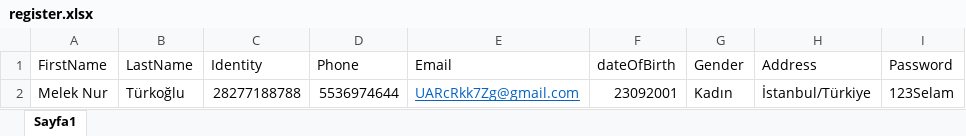
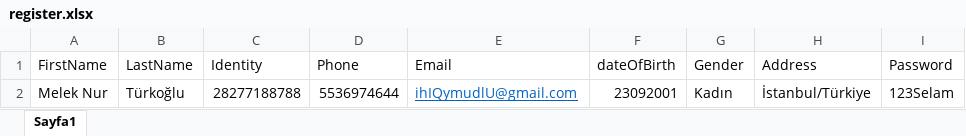
Before and after one commit to zehrayhn/selenium-test, an Excel workbook: Data/register.xlsx, sheet Sayfa1, drawn as a sheet; only a part is shown; values as stored, in another font and other column widths than the file's, no borders; the diff names each change by its address in the sheet, - before the commit and + after, or states it on an @@ line.

```diff
--- a/Data/register.xlsx (sheet Sayfa1)
+++ b/Data/register.xlsx (sheet Sayfa1)
-E2 (Email): UARcRkk7Zg@gmail.com
+E2 (Email): ihIQymudlU@gmail.com
```
Also changed, not shown: 6 other files.
